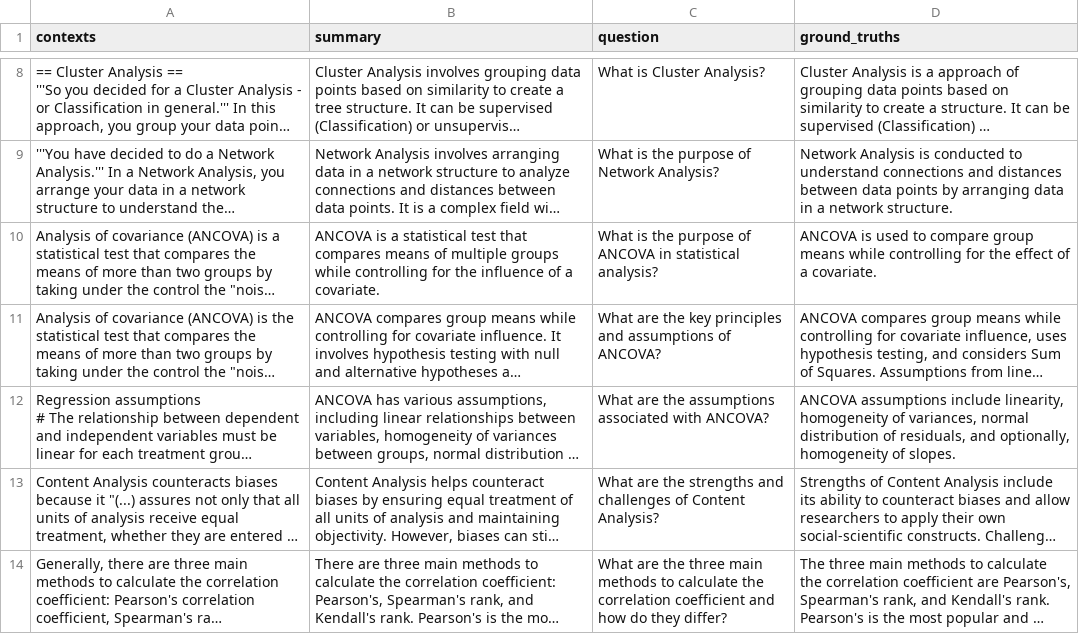
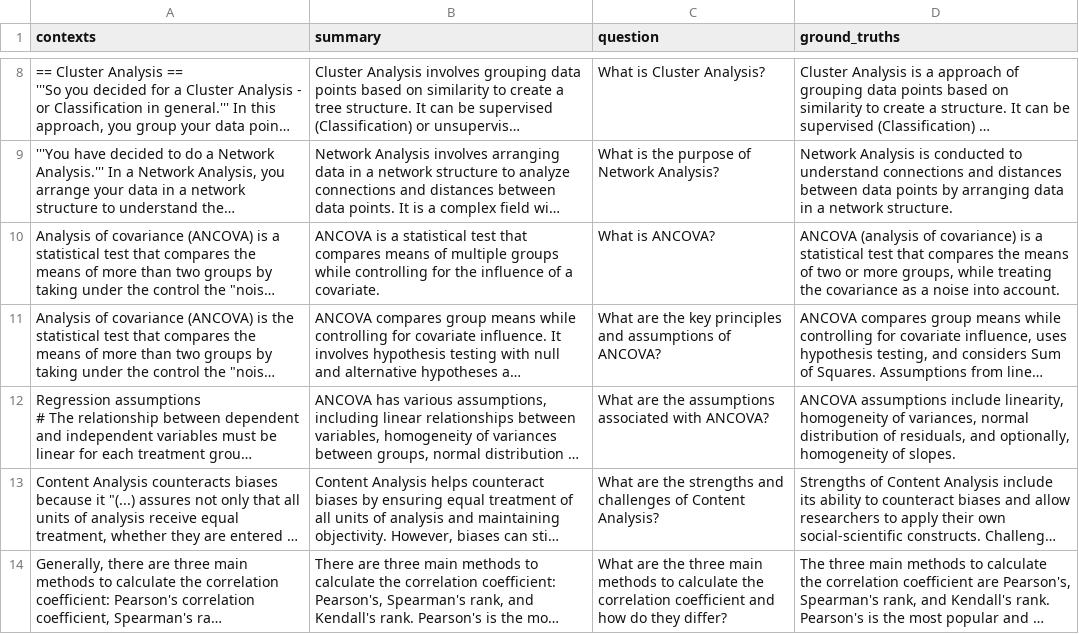
Before and after one commit to stepkurniawan/RAG-comparation, a CSV file: data/handpicked_qa.csv, drawn as a sheet; only a part is shown, gaps mark what is left out; long unchanged cells end in …; the diff covers the shown part only; the diff names each change by its address in the sheet, - before the commit and + after, or states it on an @@ line.

```diff
--- a/data/handpicked_qa.csv
+++ b/data/handpicked_qa.csv
-C10 (question): What is the purpose of ANCOVA in statistical analysis?
+C10 (question): What is ANCOVA?
-D10 (ground_truths): ANCOVA is used to compare group means while controlling for the effect of a covariate.
+D10 (ground_truths): ANCOVA (analysis of covariance) is a statistical test that compares the means of two or more groups, while treating the covariance as a noise into account.
```
Also changed, not shown: 9 edited cells elsewhere in this file, 3 other files.
